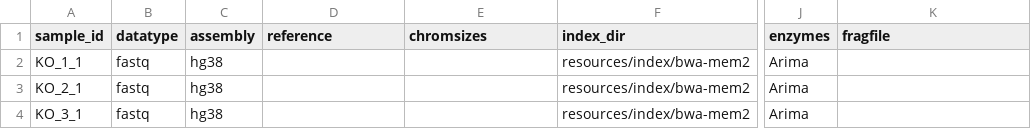
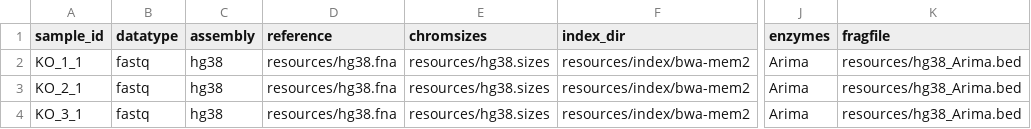
Before and after one commit to bskubi/hich, a CSV file: samples.csv, drawn as a sheet; only a part is shown, gaps mark what is left out; the diff names each change by its address in the sheet, - before the commit and + after, or states it on an @@ line.

```diff
--- a/samples.csv
+++ b/samples.csv
-D2:D4 (reference): (empty)
+D2:D4 (reference): resources/hg38.fna
-E2:E4 (chromsizes): (empty)
+E2:E4 (chromsizes): resources/hg38.sizes
-K2:K4 (fragfile): (empty)
+K2:K4 (fragfile): resources/hg38_Arima.bed
```
Also changed, not shown: 3 other files.
